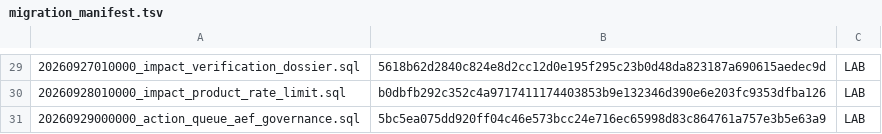
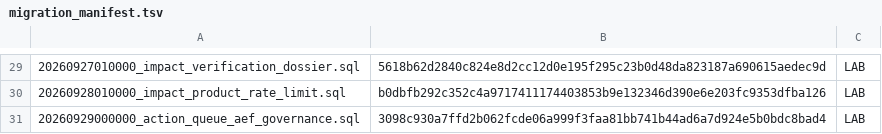
Before and after one commit to jonnipm-web/ai-social-copilot, a TSV file: supabase/migration_manifest.tsv, drawn as a sheet; only a part is shown, gaps mark what is left out.

```diff
--- a/supabase/migration_manifest.tsv
+++ b/supabase/migration_manifest.tsv
@@ -30,2 +30,2 @@
 20260928010000_impact_product_rate_limit.sql	b0dbfb292c352c4a9717411174403853b9e132346d390e6e203fc9353dfba126	LAB
-20260929000000_action_queue_aef_governance.sql	5bc5ea075dd920ff04c46e573bcc24e716ec65998d83c864761a757e3b5e63a9	LAB
+20260929000000_action_queue_aef_governance.sql	3098c930a7ffd2b062fcde06a999f3faa81bb741b44ad6a7d924e5b0bdc8bad4	LAB
```
Also changed, not shown: 1 other file.
